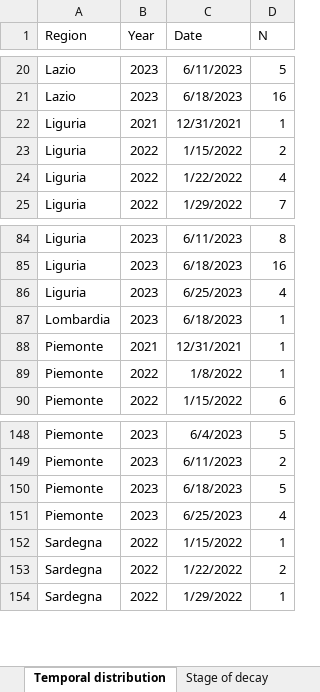
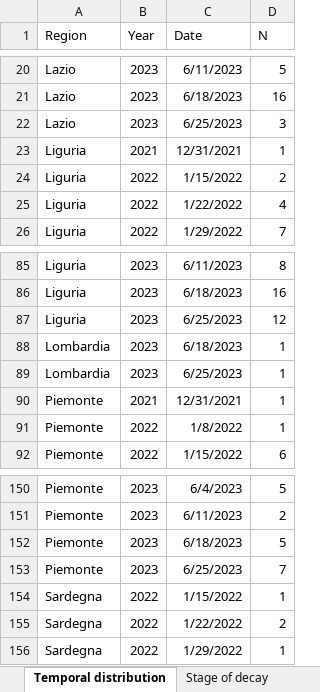
Before and after one commit to IZSAM-StatGIS/ReportPSA, an Excel workbook: Download/Focus_Positives_ZR.xlsx, sheet Temporal distribution, drawn as a sheet; only a part is shown, gaps mark what is left out; values as stored, in another font and other column widths than the file's, no borders; addresses are those after the commit; the diff names each change by its address in the sheet, - before the commit and + after, or states it on an @@ line.

```diff
--- a/Download/Focus_Positives_ZR.xlsx (sheet Temporal distribution)
+++ b/Download/Focus_Positives_ZR.xlsx (sheet Temporal distribution)
+row 22: Lazio | 2023 | 6/25/2023 | 3
-D87 (N): 4
+D87 (N): 12
+row 89: Lombardia | 2023 | 6/25/2023 | 1
-D153 (N): 4
+D153 (N): 7
```
Also changed, not shown: sheet Age class and gender, sheet Stage of decay, Download/Allevamenti_ZP.xlsx, Download/Comuni_PSA.xlsx, 39 other files.
